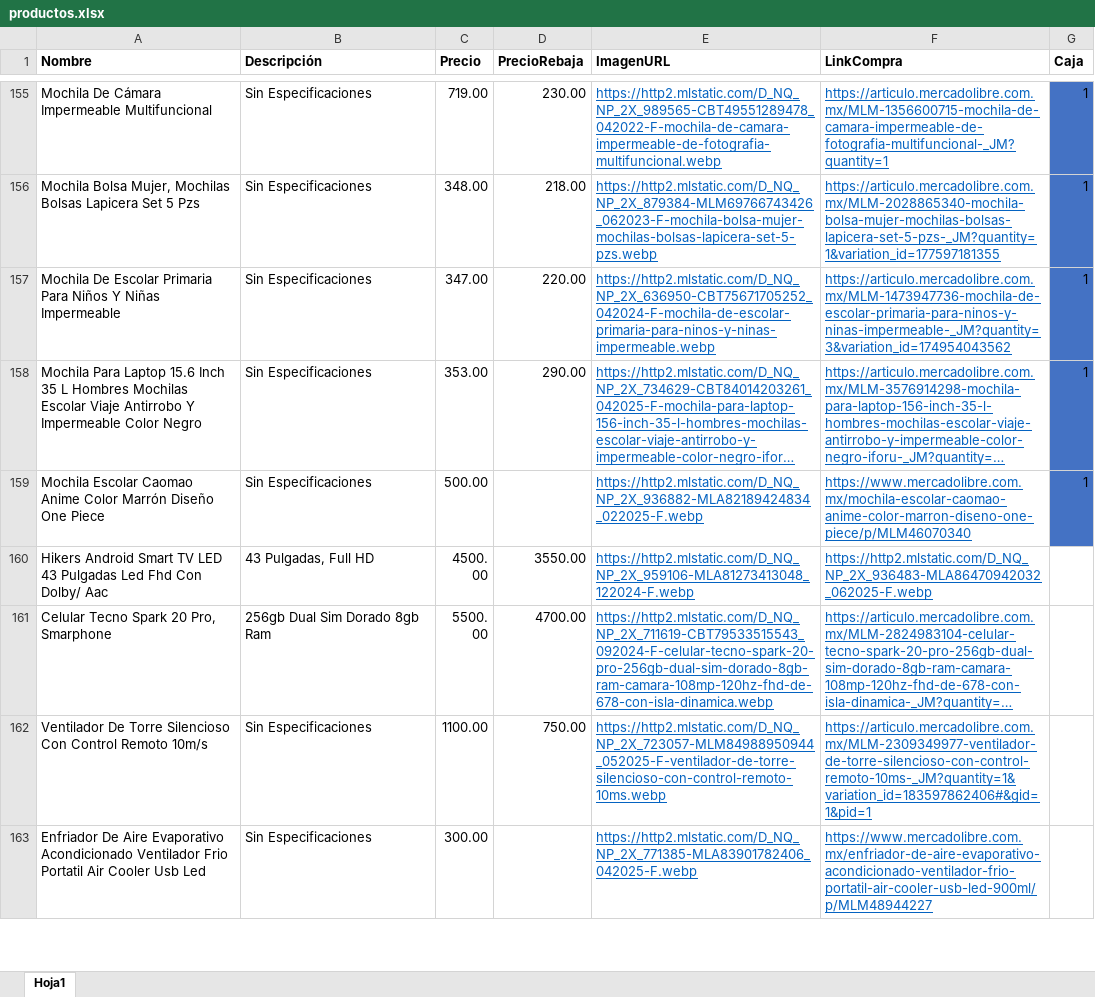
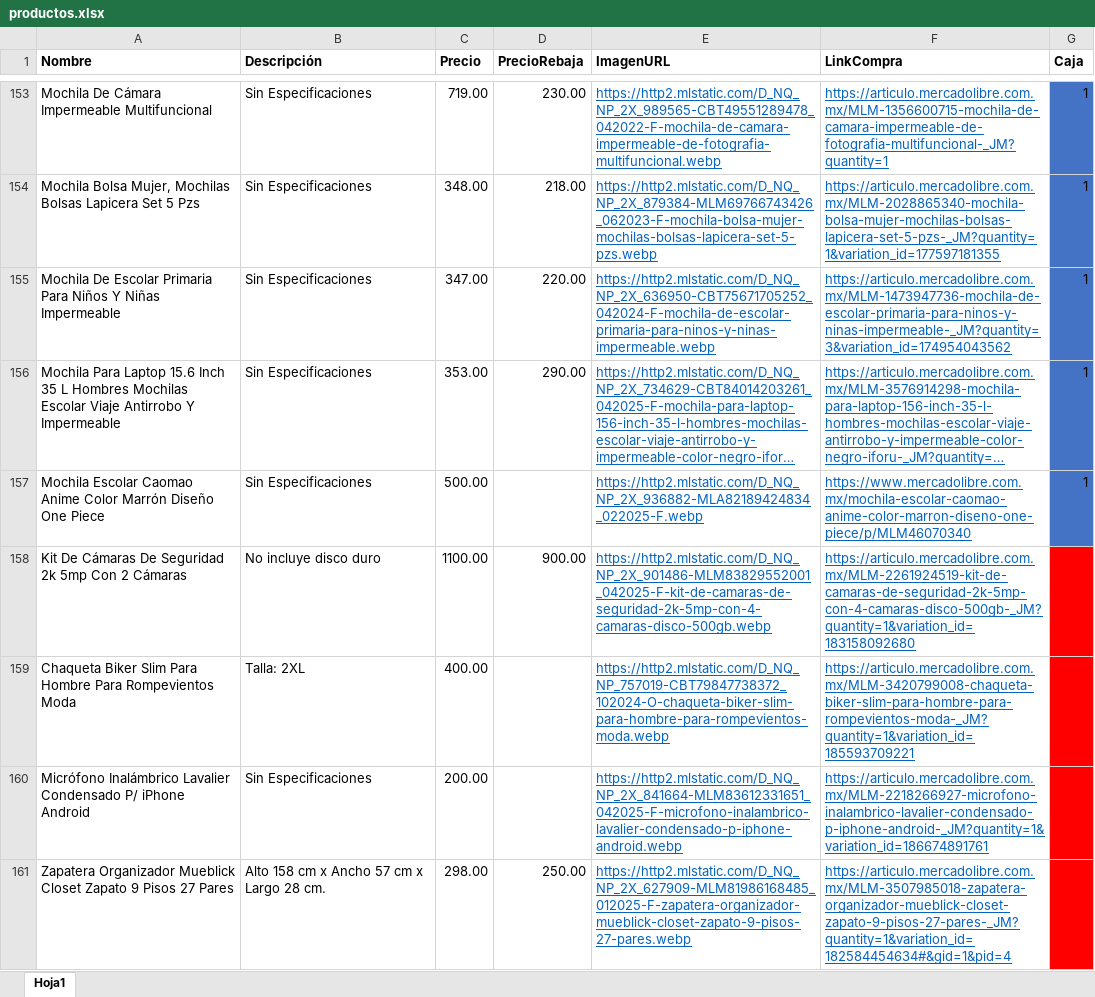
Before and after one commit to Panch17/Catalogo, an Excel workbook: productos.xlsx, sheet Hoja1, drawn as a sheet; only a part is shown, gaps mark what is left out; the shorter side is filled out with more unchanged rows; long unchanged cells end in …; values as stored, in another font and other column widths than the file's, no borders; table styles not drawn; addresses are those after the commit; the diff covers the shown part only; the diff names each change by its address in the sheet, - before the commit and + after, or states it on an @@ line.

Commit message:
Subida de productos nuevos.

```diff
--- a/productos.xlsx (sheet Hoja1)
+++ b/productos.xlsx (sheet Hoja1)
-A156 (Nombre): …Y Impermeable Color Negro
+A156 (Nombre): …Y Impermeable
+row 158: Kit De Cámaras De Seguridad 2k 5mp Con 2 Cámaras | No incluye disco duro | 1100.00 | 900.00 | https://http2.mlstatic.com/D_NQ_NP_2X_901486-MLM83829552001_042025-F-kit-de-camaras-de-seguridad-2k-5mp-con-4-camaras-disco-500gb.webp | https://articulo.mercadolibre.com.mx/MLM-2261924519-kit-de-camaras-de-seguridad-2k-5mp-con-4-camaras-disco-500gb-_JM?quantity=1&variation_id=183158092680
+row 159: Chaqueta Biker Slim Para Hombre Para Rompevientos Moda | Talla: 2XL | 400.00 |  | https://http2.mlstatic.com/D_NQ_NP_757019-CBT79847738372_102024-O-chaqueta-biker-slim-para-hombre-para-rompevientos-moda.webp | https://articulo.mercadolibre.com.mx/MLM-3420799008-chaqueta-biker-slim-para-hombre-para-rompevientos-moda-_JM?quantity=1&variation_id=185593709221
+row 160: Micrófono Inalámbrico Lavalier Condensado P/ iPhone Android | Sin Especificaciones | 200.00 |  | https://http2.mlstatic.com/D_NQ_NP_2X_841664-MLM83612331651_042025-F-microfono-inalambrico-lavalier-condensado-p-iphone-android.webp | https://articulo.mercadolibre.com.mx/MLM-2218266927-microfono-inalambrico-lavalier-condensado-p-iphone-android-_JM?quantity=1&variation_id=186674891761
+row 161: Zapatera Organizador Mueblick Closet Zapato 9 Pisos 27 Pares | Alto 158 cm x Ancho 57 cm x Largo 28 cm. | 298.00 | 250.00 | https://http2.mlstatic.com/D_NQ_NP_2X_627909-MLM81986168485_012025-F-zapatera-organizador-mueblick-closet-zapato-9-pisos-27-pares.webp | https://articulo.mercadolibre.com.mx/MLM-3507985018-zapatera-organizador-mueblick-closet-zapato-9-pisos-27-pares-_JM?quantity=1&variation_id=182584454634#&gid=1&pid=4
```
Also changed, not shown: 14 added rows, 2 moved rows and 1 edited cell elsewhere in this sheet, 1 other file.
